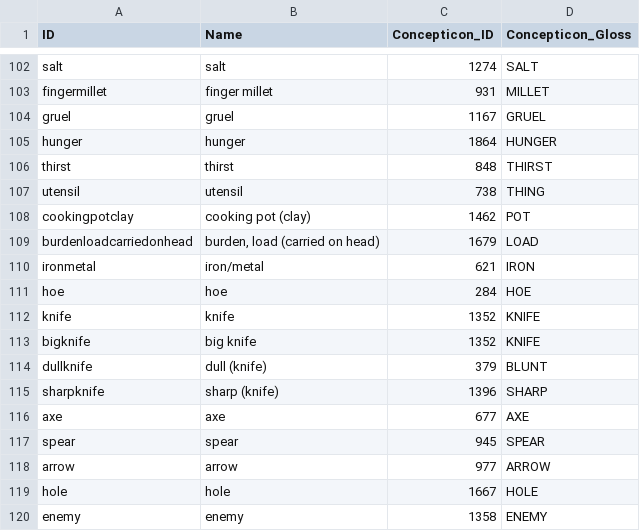
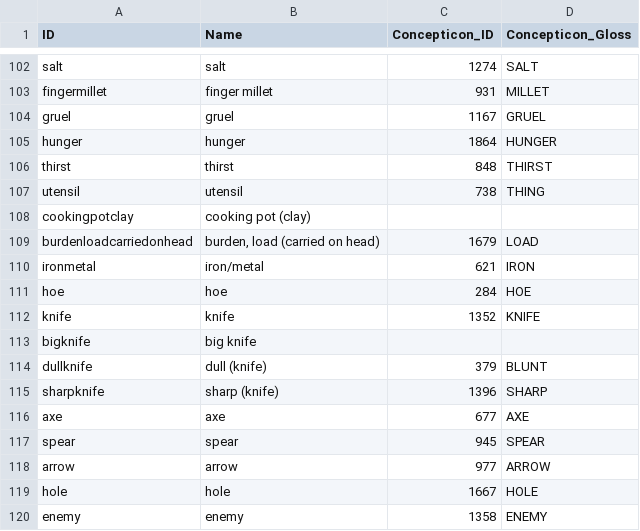
Before and after one commit to lexibank/mitterhoferbena, a CSV file: cldf/parameters.csv, drawn as a sheet; only a part is shown, gaps mark what is left out.

```diff
--- a/cldf/parameters.csv
+++ b/cldf/parameters.csv
@@ -107,3 +107,3 @@ thirst,thirst,848,THIRST
 utensil,utensil,738,THING
-cookingpotclay,cooking pot (clay),1462,POT
+cookingpotclay,cooking pot (clay),,
 burdenloadcarriedonhead,"burden, load (carried on head)",1679,LOAD
@@ -112,3 +112,3 @@ hoe,hoe,284,HOE
 knife,knife,1352,KNIFE
-bigknife,big knife,1352,KNIFE
+bigknife,big knife,,
 dullknife,dull (knife),379,BLUNT
```
Also changed, not shown: cldf/forms.csv, cldf/languages.csv, 7 other files.
